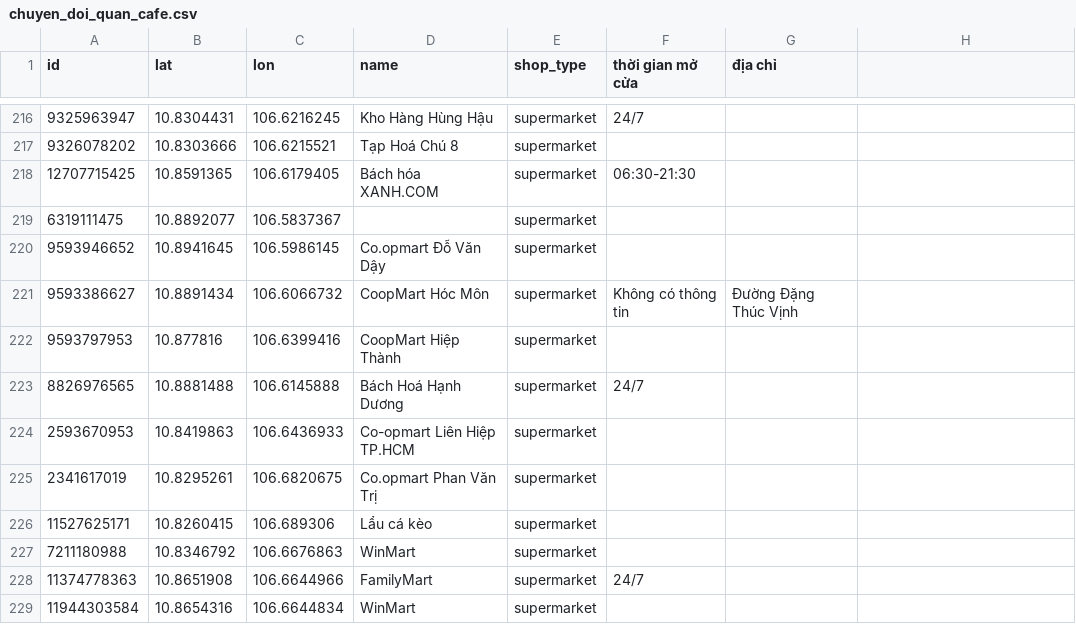
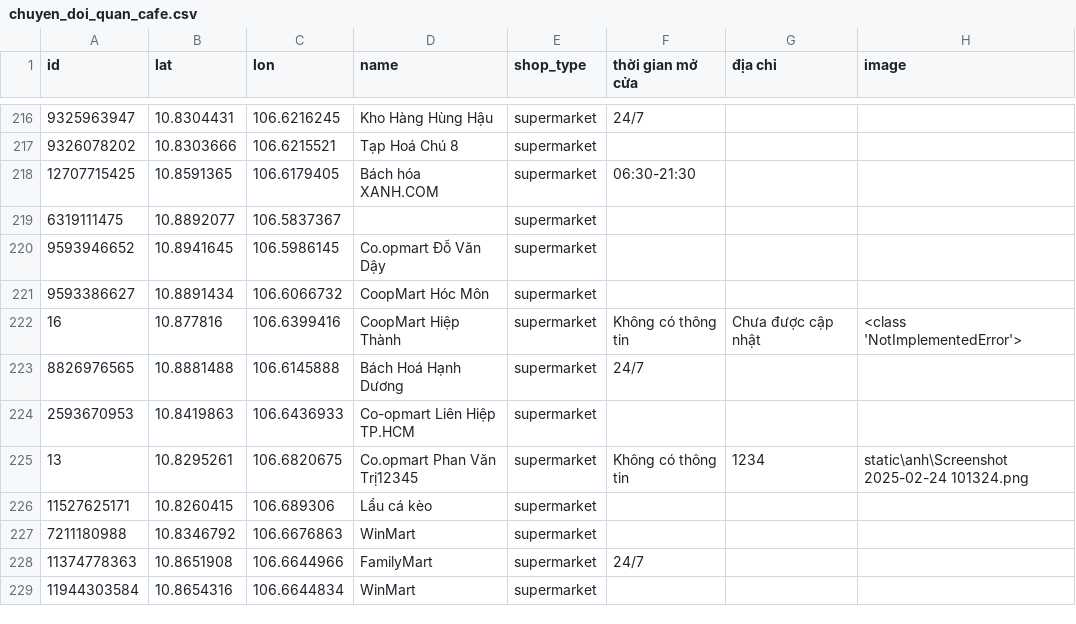
Before and after one commit to baobao1509/GIS, a CSV file: static/chuyen_doi_quan_cafe.csv, drawn as a sheet; only a part is shown, gaps mark what is left out; removed rows and columns are numbered as before the commit, all else as after; the diff names each change by its address in the sheet, - before the commit and + after, or states it on an @@ line.

```diff
--- a/static/chuyen_doi_quan_cafe.csv
+++ b/static/chuyen_doi_quan_cafe.csv
-H1: (empty)
+H1: image
-F221 (thời gian mở cửa): Không có thông tin
+F221 (thời gian mở cửa): (empty)
-G221 (địa chỉ): Đường Đặng Thúc Vịnh
+G221 (địa chỉ): (empty)
-A222 (id): 9593797953
+A222 (id): 16
-F222 (thời gian mở cửa): (empty)
+F222 (thời gian mở cửa): Không có thông tin
-G222 (địa chỉ): (empty)
+G222 (địa chỉ): Chưa được cập nhật
-H222 (image): (empty)
+H222 (image): <class 'NotImplementedError'>
-row 225: 2341617019 | 10.8295261 | 106.6820675 | Co.opmart Phan Văn Trị | supermarket
+row 225: 13 | 10.8295261 | 106.6820675 | Co.opmart Phan Văn Trị12345 | supermarket | Không có thông tin | 1234 | static\anh\Screenshot 2025-02-24 101324.png
```
Also changed, not shown: 16 other files.
